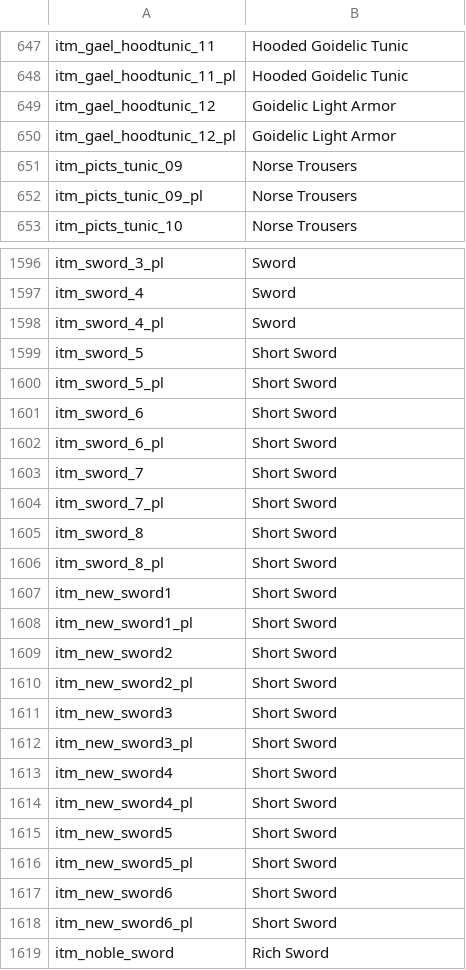
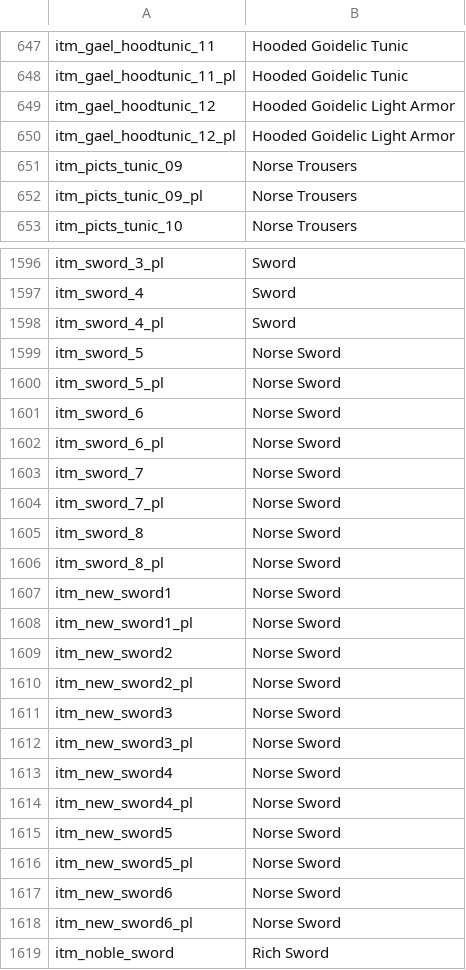
Before and after one commit to FabianoIlCapo/warband-vc-l10n, a CSV file: en/item_kinds.csv, drawn as a sheet; only a part is shown, gaps mark what is left out; the diff covers the shown part only.

```diff
--- a/en/item_kinds.csv
+++ b/en/item_kinds.csv
@@ -648,4 +648,4 @@ itm_gael_hoodtunic_11|Hooded Goidelic Tunic
 itm_gael_hoodtunic_11_pl|Hooded Goidelic Tunic
-itm_gael_hoodtunic_12|Goidelic Light Armor
-itm_gael_hoodtunic_12_pl|Goidelic Light Armor
+itm_gael_hoodtunic_12|Hooded Goidelic Light Armor
+itm_gael_hoodtunic_12_pl|Hooded Goidelic Light Armor
 itm_picts_tunic_09|Norse Trousers
@@ -1598,22 +1598,22 @@ itm_sword_4|Sword
 itm_sword_4_pl|Sword
-itm_sword_5|Short Sword
-itm_sword_5_pl|Short Sword
-itm_sword_6|Short Sword
-itm_sword_6_pl|Short Sword
-itm_sword_7|Short Sword
-itm_sword_7_pl|Short Sword
-itm_sword_8|Short Sword
-itm_sword_8_pl|Short Sword
-itm_new_sword1|Short Sword
-itm_new_sword1_pl|Short Sword
-itm_new_sword2|Short Sword
-itm_new_sword2_pl|Short Sword
-itm_new_sword3|Short Sword
-itm_new_sword3_pl|Short Sword
-itm_new_sword4|Short Sword
-itm_new_sword4_pl|Short Sword
-itm_new_sword5|Short Sword
-itm_new_sword5_pl|Short Sword
-itm_new_sword6|Short Sword
-itm_new_sword6_pl|Short Sword
+itm_sword_5|Norse Sword
+itm_sword_5_pl|Norse Sword
+itm_sword_6|Norse Sword
+itm_sword_6_pl|Norse Sword
+itm_sword_7|Norse Sword
+itm_sword_7_pl|Norse Sword
+itm_sword_8|Norse Sword
+itm_sword_8_pl|Norse Sword
+itm_new_sword1|Norse Sword
+itm_new_sword1_pl|Norse Sword
+itm_new_sword2|Norse Sword
+itm_new_sword2_pl|Norse Sword
+itm_new_sword3|Norse Sword
+itm_new_sword3_pl|Norse Sword
+itm_new_sword4|Norse Sword
+itm_new_sword4_pl|Norse Sword
+itm_new_sword5|Norse Sword
+itm_new_sword5_pl|Norse Sword
+itm_new_sword6|Norse Sword
+itm_new_sword6_pl|Norse Sword
 itm_noble_sword|Rich Sword
```
Also changed, not shown: 20 edited cells elsewhere in this file, en/dialogs.csv, en/game_menus.csv, 4 other files.
